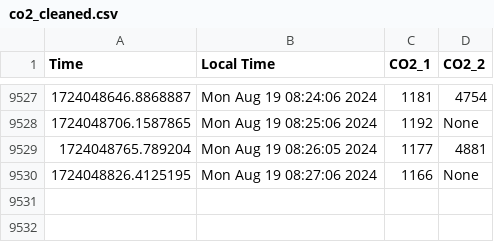
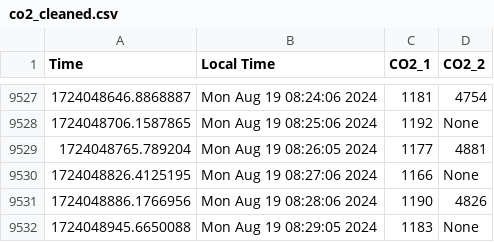
Before and after one commit to uwenji/BiolabSensors, a CSV file: data/co2_cleaned.csv, drawn as a sheet; only a part is shown, gaps mark what is left out; the diff names each change by its address in the sheet, - before the commit and + after, or states it on an @@ line.

```diff
--- a/data/co2_cleaned.csv
+++ b/data/co2_cleaned.csv
+row 9531: 1724048886.1766956 | Mon Aug 19 08:28:06 2024 | 1190 | 4826
+row 9532: 1724048945.6650088 | Mon Aug 19 08:29:05 2024 | 1183 | None
```
Also changed, not shown: data/co2.csv.
